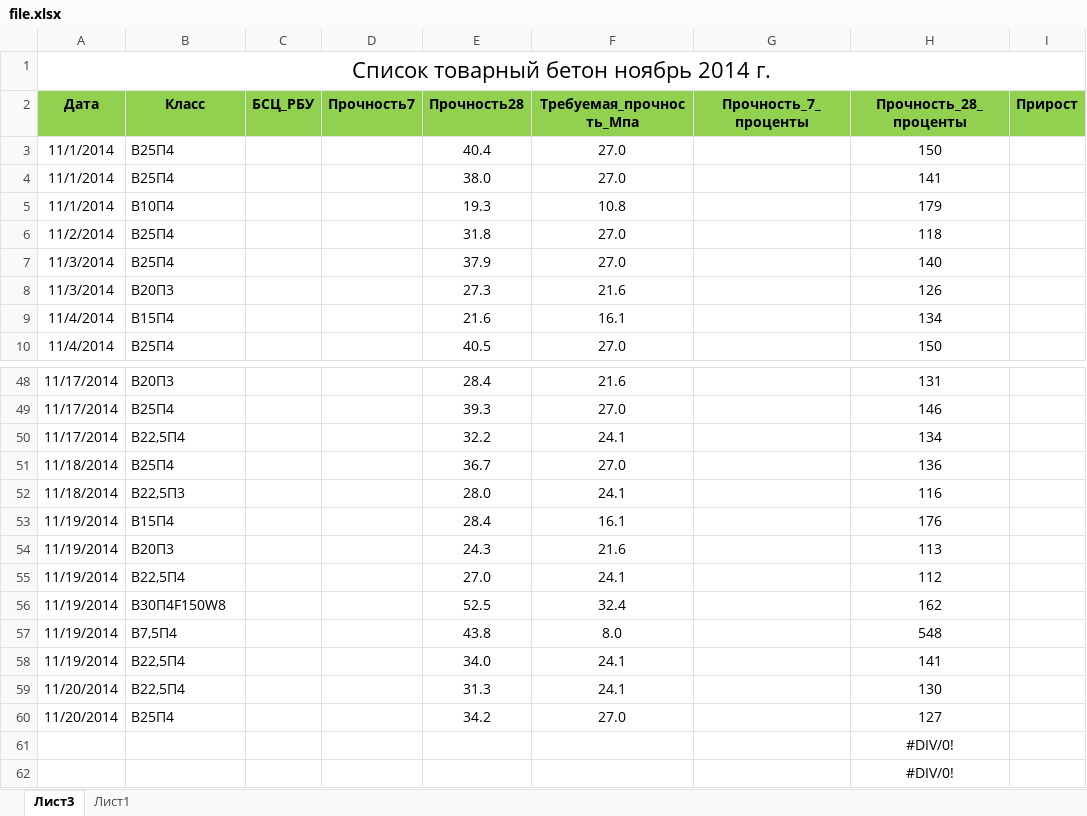
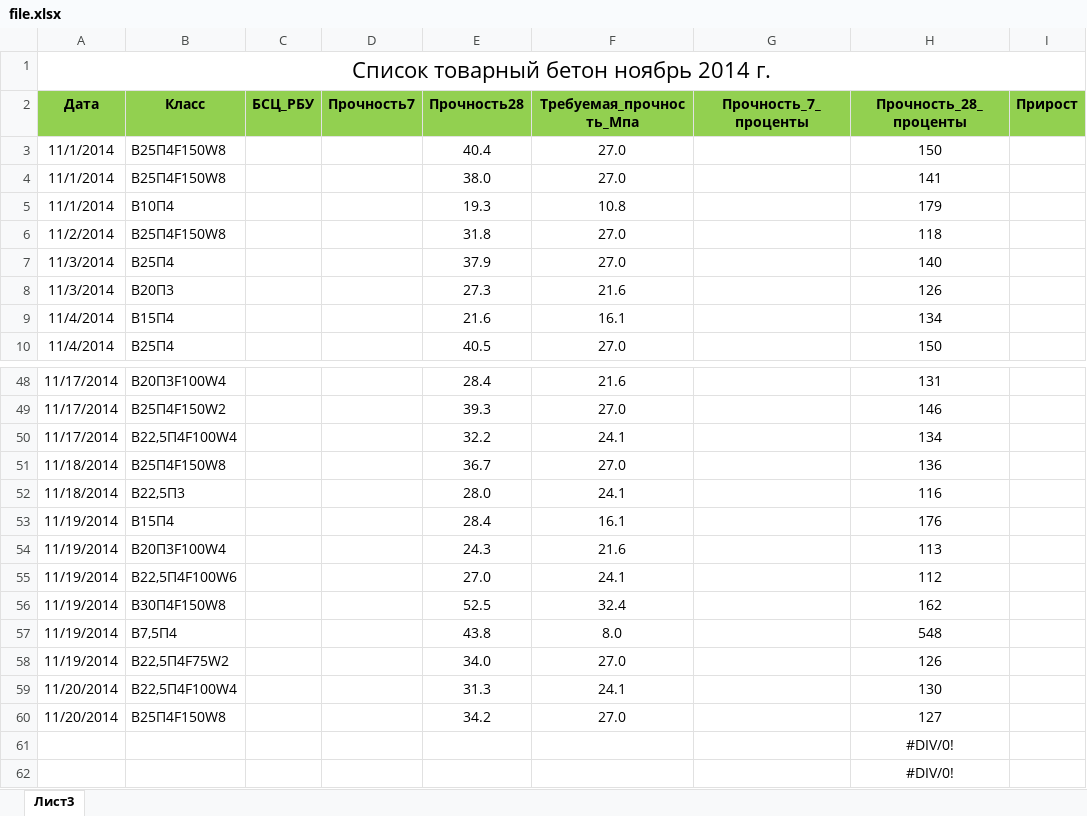
Before and after one commit to Pure99/var, an Excel workbook: Tov/file.xlsx, sheet Лист3, drawn as a sheet; only a part is shown, gaps mark what is left out; values as stored, in another font and other column widths than the file's, no borders; conditional formats not drawn; the diff covers the shown part only; the diff names each change by its address in the sheet, - before the commit and + after, or states it on an @@ line.

```diff
--- a/Tov/file.xlsx (sheet Лист3)
+++ b/Tov/file.xlsx (sheet Лист3)
-sheet tab: Лист1
-B3:B4 (Класс): В25П4
+B3:B4 (Класс): В25П4F150W8
-B6 (Класс): В25П4
+B6 (Класс): В25П4F150W8
-B48 (Класс): В20П3
+B48 (Класс): В20П3F100W4
-B49 (Класс): В25П4
+B49 (Класс): В25П4F150W2
-B50 (Класс): В22,5П4
+B50 (Класс): В22,5П4F100W4
-B51 (Класс): В25П4
+B51 (Класс): В25П4F150W8
-B54 (Класс): В20П3
+B54 (Класс): В20П3F100W4
-B55 (Класс): В22,5П4
+B55 (Класс): В22,5П4F100W6
-B58 (Класс): В22,5П4
+B58 (Класс): В22,5П4F75W2
-F58 (Требуемая_прочность_Мпа): 24.1
+F58 (Требуемая_прочность_Мпа): 27.0
-H58 (Прочность_28_проценты): 141
+H58 (Прочность_28_проценты): 126
-B59 (Класс): В22,5П4
+B59 (Класс): В22,5П4F100W4
-B60 (Класс): В25П4
+B60 (Класс): В25П4F150W8
```
Also changed, not shown: 14 edited cells elsewhere in this sheet, 1 other file.
